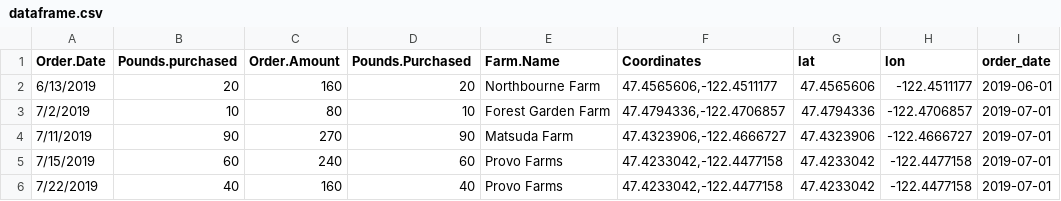
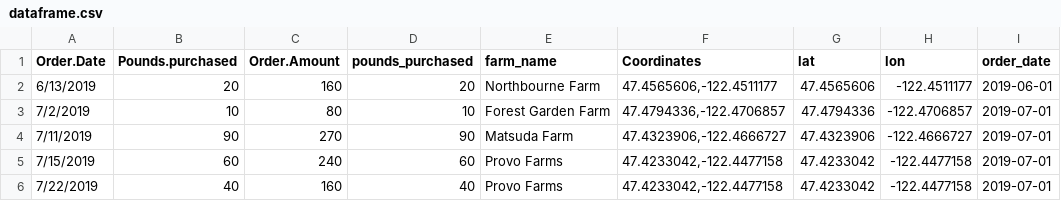
Before and after one commit to jmaynard-zhang/harvest-against-hunger, a CSV file: Data/dataframe.csv, drawn as a sheet; only a part is shown.

Commit message:
Add consistent_date function

```diff
--- a/Data/dataframe.csv
+++ b/Data/dataframe.csv
@@ -1,2 +1,2 @@
-Order.Date,Pounds.purchased,Order.Amount,Pounds.Purchased,Farm.Name,Coordinates,lat,lon,order_date
+Order.Date,Pounds.purchased,Order.Amount,pounds_purchased,farm_name,Coordinates,lat,lon,order_date
 6/13/2019,20,160,20,Northbourne Farm,"47.4565606,-122.4511177",47.4565606,-122.4511177,2019-06-01
```
Also changed, not shown: 5 other files.
